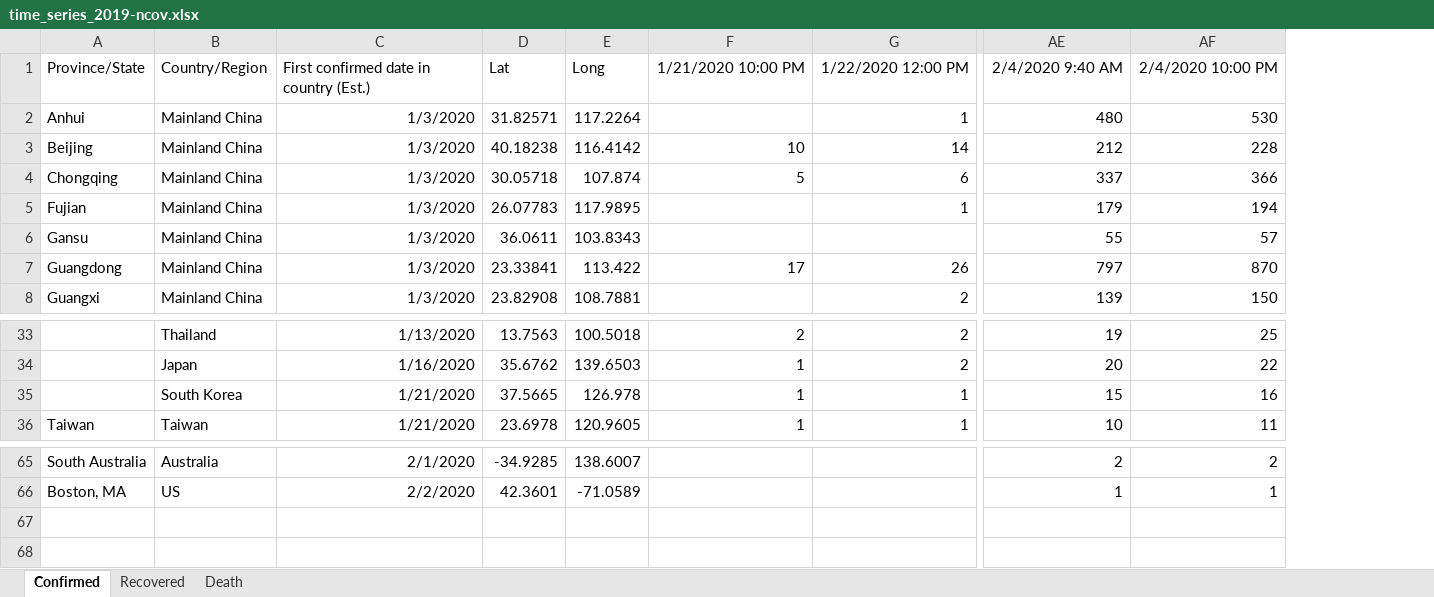
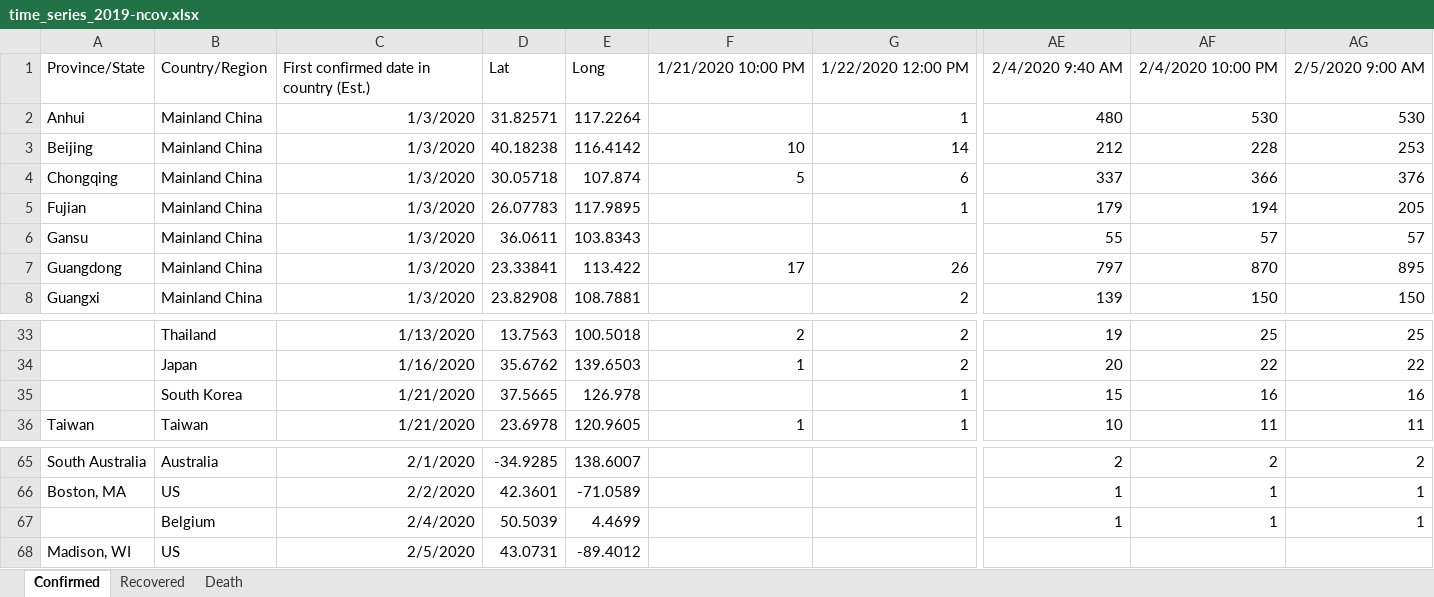
Before and after one commit to eMALI-IO/2019-nCoV, an Excel workbook: dataset/time_series_2019-ncov.xlsx, sheet Confirmed, drawn as a sheet; only a part is shown, gaps mark what is left out; values as stored, in another font and other column widths than the file's, no borders; charts and pictures not drawn; rows hold the shown columns only; the diff names each change by its address in the sheet, - before the commit and + after, or states it on an @@ line.

```diff
--- a/dataset/time_series_2019-ncov.xlsx (sheet Confirmed)
+++ b/dataset/time_series_2019-ncov.xlsx (sheet Confirmed)
+column AG, rows 1-8: 2/5/2020 9:00 AM | 530 | 253 | 376 | 205 | 57 | 895 | 150; rows 33-36: 25 | 22 | 16 | 11; rows 65-66: 2 | 1
-F35: 1
+F35: (empty)
+row 67:  | Belgium | 2/4/2020 | 50.5039 | 4.4699 |  |  | 1 | 1 | 1
+row 68: Madison, WI | US | 2/5/2020 | 43.0731 | -89.4012
```
Also changed, not shown: sheet Recovered, sheet Death, dataset/Novel Coronavirus (2019-nCoV) Cases, provided by CN_HK.xlsx, dataset/Novel Coronavirus (2019-nCoV) Cases, provided by JHU CSSE.xlsx.
